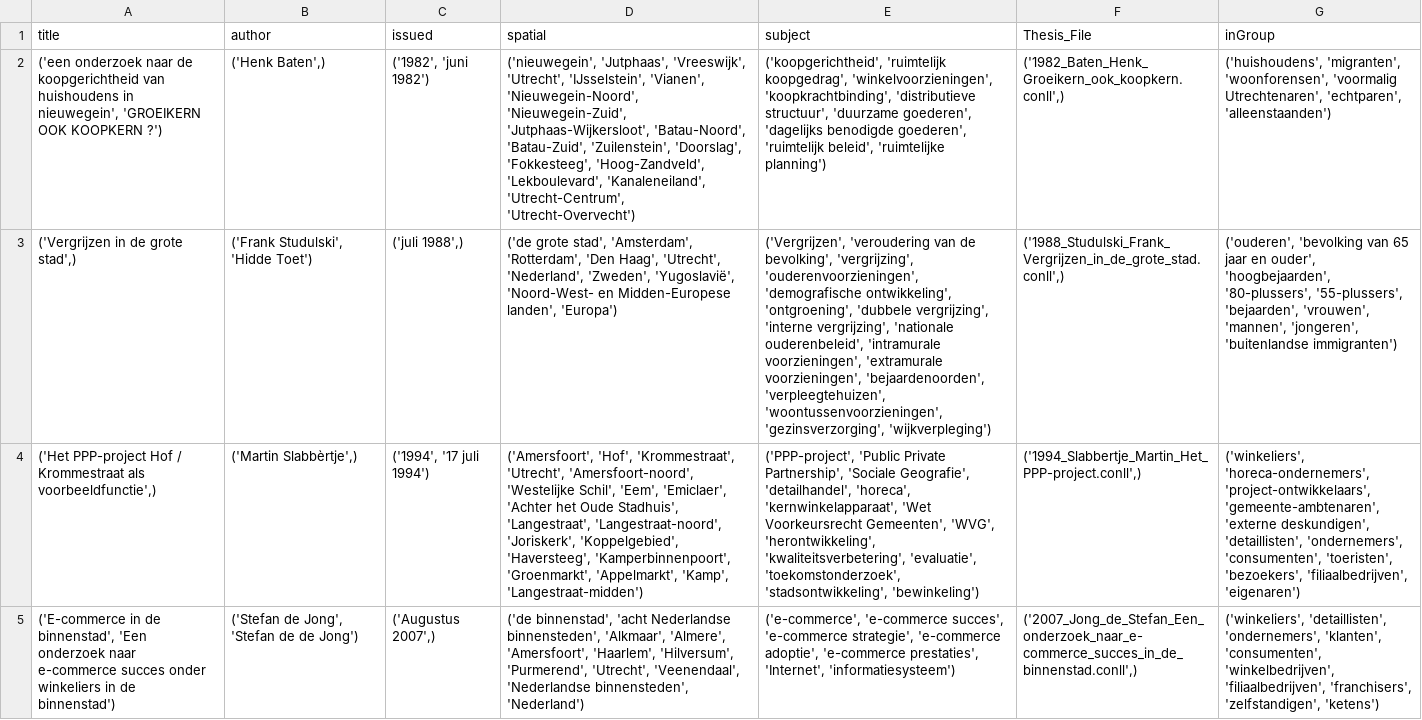
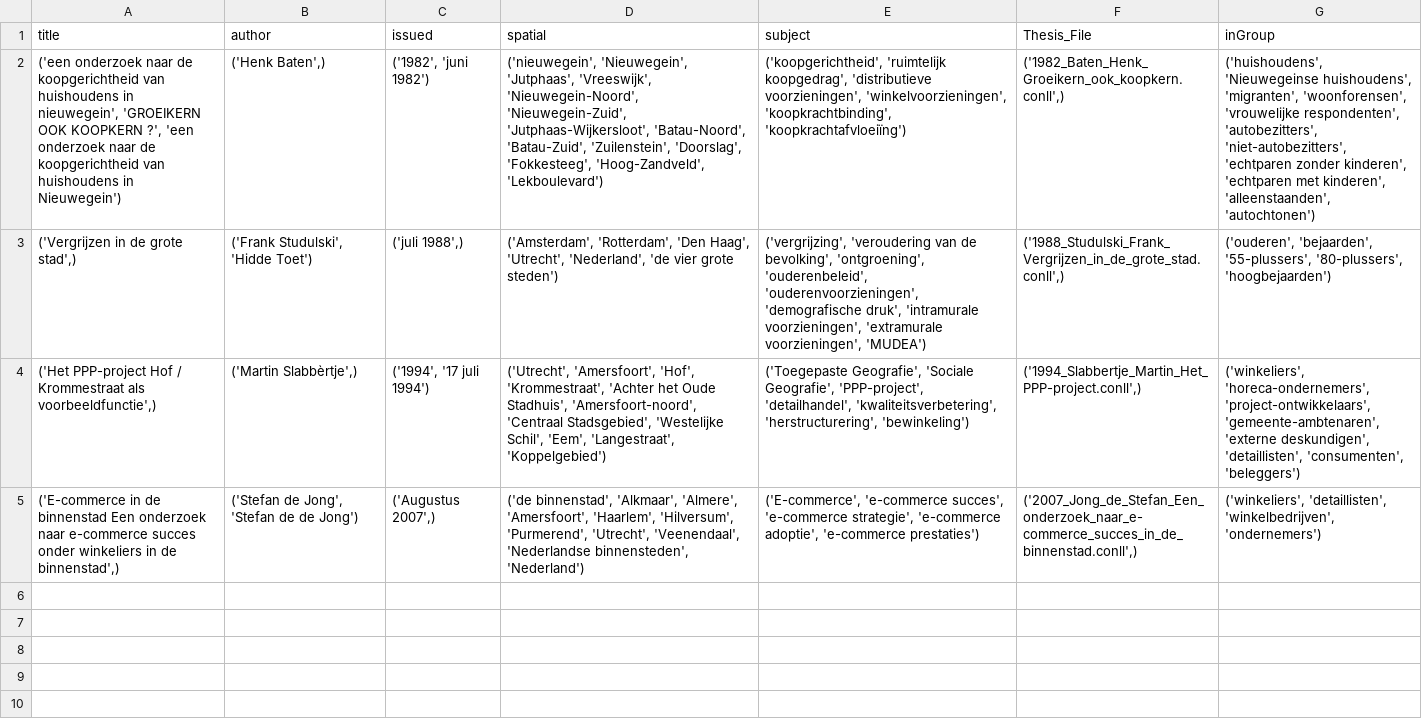
Before and after one commit to carmelsuchard/GIMA_thesis, a CSV file: code/NER/inference_results/zero_shot_results.csv, drawn as a sheet; the diff names each change by its address in the sheet, - before the commit and + after, or states it on an @@ line.

```diff
--- a/code/NER/inference_results/zero_shot_results.csv
+++ b/code/NER/inference_results/zero_shot_results.csv
-A2 (title): …OOK KOOPKERN ?')
+A2 (title): …OOK KOOPKERN ?', 'een onderzoek naar de koopgerichtheid van huishoudens in Nieuwegein')
-D2 (spatial): ('nieuwegein', 'Jutphaas', 'Vreeswijk', 'Utrecht', 'IJsselstein', 'Vianen', 'Nieuwegein-Noord', 'Nieuwegein-Zuid', 'Jutphaas-Wijkersloot', 'Batau-Noord', 'Batau-Zuid', 'Zuilenstein', 'Doorslag', 'Fokkesteeg', 'Hoog-Zandveld', 'Lekboulevard', 'Kanaleneiland', 'Utrecht-Centrum', 'Utrecht-Overvecht')
+D2 (spatial): ('nieuwegein', 'Nieuwegein', 'Jutphaas', 'Vreeswijk', 'Nieuwegein-Noord', 'Nieuwegein-Zuid', 'Jutphaas-Wijkersloot', 'Batau-Noord', 'Batau-Zuid', 'Zuilenstein', 'Doorslag', 'Fokkesteeg', 'Hoog-Zandveld', 'Lekboulevard')
-E2 (subject): …'ruimtelijk koopgedrag', 'winkelvoorzieningen', 'koopkrachtbinding', 'distributieve structuur', 'duurzame goederen', 'dagelijks benodigde goederen', 'ruimtelijk beleid', 'ruimtelijke planning')
+E2 (subject): …'ruimtelijk koopgedrag', 'distributieve voorzieningen', 'winkelvoorzieningen', 'koopkrachtbinding', 'koopkrachtafvloeiïng')
-G2 (inGroup): ('huishoudens', 'migranten', 'woonforensen', 'voormalig Utrechtenaren', 'echtparen', 'alleenstaanden')
+G2 (inGroup): ('huishoudens', 'Nieuwegeinse huishoudens', 'migranten', 'woonforensen', 'vrouwelijke respondenten', 'autobezitters', 'niet-autobezitters', 'echtparen zonder kinderen', 'echtparen met kinderen', 'alleenstaanden', 'autochtonen')
-D3 (spatial): ('de grote stad', 'Amsterdam', 'Rotterdam', 'Den Haag', 'Utrecht', 'Nederland', 'Zweden', 'Yugoslavië', 'Noord-West- en Midden-Europese landen', 'Europa')
+D3 (spatial): ('Amsterdam', 'Rotterdam', 'Den Haag', 'Utrecht', 'Nederland', 'de vier grote steden')
-E3 (subject): ('Vergrijzen', 'veroudering van de bevolking', 'vergrijzing', 'ouderenvoorzieningen', 'demografische ontwikkeling', 'ontgroening', 'dubbele vergrijzing', 'interne vergrijzing', 'nationale ouderenbeleid', 'intramurale voorzieningen', 'extramurale voorzieningen', 'bejaardenoorden', 'verpleegtehuizen', 'woontussenvoorzieningen', 'gezinsverzorging', 'wijkverpleging')
+E3 (subject): ('vergrijzing', 'veroudering van de bevolking', 'ontgroening', 'ouderenbeleid', 'ouderenvoorzieningen', 'demografische druk', 'intramurale voorzieningen', 'extramurale voorzieningen', 'MUDEA')
-G3 (inGroup): ('ouderen', 'bevolking van 65 jaar en ouder', 'hoogbejaarden', '80-plussers', '55-plussers', 'bejaarden', 'vrouwen', 'mannen', 'jongeren', 'buitenlandse immigranten')
+G3 (inGroup): ('ouderen', 'bejaarden', '55-plussers', '80-plussers', 'hoogbejaarden')
-D4 (spatial): ('Amersfoort', 'Hof', 'Krommestraat', 'Utrecht', 'Amersfoort-noord', 'Westelijke Schil', 'Eem', 'Emiclaer', 'Achter het Oude Stadhuis', 'Langestraat', 'Langestraat-noord', 'Joriskerk', 'Koppelgebied', 'Haversteeg', 'Kamperbinnenpoort', 'Groenmarkt', 'Appelmarkt', 'Kamp', 'Langestraat-midden')
+D4 (spatial): ('Utrecht', 'Amersfoort', 'Hof', 'Krommestraat', 'Achter het Oude Stadhuis', 'Amersfoort-noord', 'Centraal Stadsgebied', 'Westelijke Schil', 'Eem', 'Langestraat', 'Koppelgebied')
-E4 (subject): ('PPP-project', 'Public Private Partnership', 'Sociale Geografie', 'detailhandel', 'horeca', 'kernwinkelapparaat', 'Wet Voorkeursrecht Gemeenten', 'WVG', 'herontwikkeling', 'kwaliteitsverbetering', 'evaluatie', 'toekomstonderzoek', 'stadsontwikkeling', 'bewinkeling')
+E4 (subject): ('Toegepaste Geografie', 'Sociale Geografie', 'PPP-project', 'detailhandel', 'kwaliteitsverbetering', 'herstructurering', 'bewinkeling')
-G4 (inGroup): …deskundigen', 'detaillisten', 'ondernemers', 'consumenten', 'toeristen', 'bezoekers', 'filiaalbedrijven', 'eigenaren')
+G4 (inGroup): …deskundigen', 'detaillisten', 'consumenten', 'beleggers')
-A5 (title): …in de binnenstad', 'Een onderzoek naar e-commerce succes onder winkeliers in de binnenstad')
+A5 (title): …in de binnenstad Een onderzoek naar e-commerce succes onder winkeliers in de binnenstad',)
-D5 (spatial): ('de binnenstad', 'acht Nederlandse binnensteden', 'Alkmaar', 'Almere',…
+D5 (spatial): ('de binnenstad', 'Alkmaar', 'Almere',…
-E5 (subject): ('e-commerce', 'e-commerce succes', 'e-commerce strategie', 'e-commerce adoptie', 'e-commerce prestaties', 'Internet', 'informatiesysteem')
+E5 (subject): ('E-commerce', 'e-commerce succes', 'e-commerce strategie', 'e-commerce adoptie', 'e-commerce prestaties')
-G5 (inGroup): ('winkeliers', 'detaillisten', 'ondernemers', 'klanten', 'consumenten', 'winkelbedrijven', 'filiaalbedrijven', 'franchisers', 'zelfstandigen', 'ketens')
+G5 (inGroup): ('winkeliers', 'detaillisten', 'winkelbedrijven', 'ondernemers')
```
Also changed, not shown: code/NER/inference_results/few_shot_results.csv, 3 other files.
